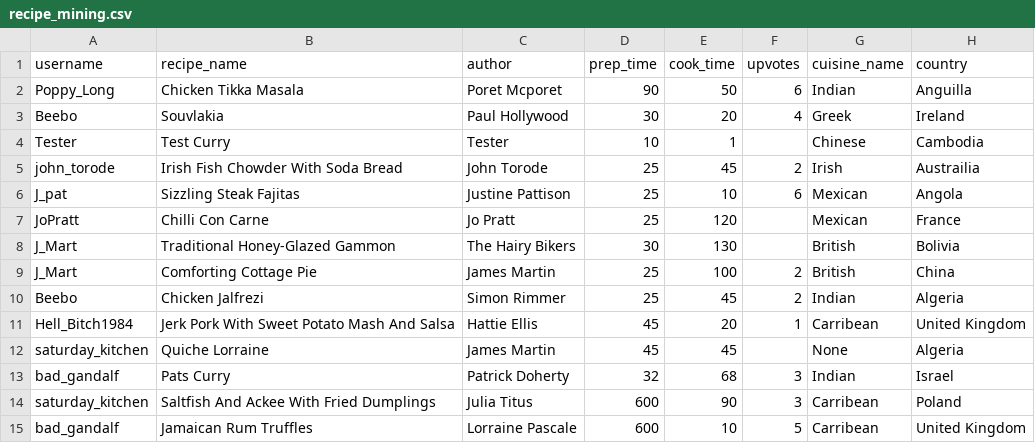
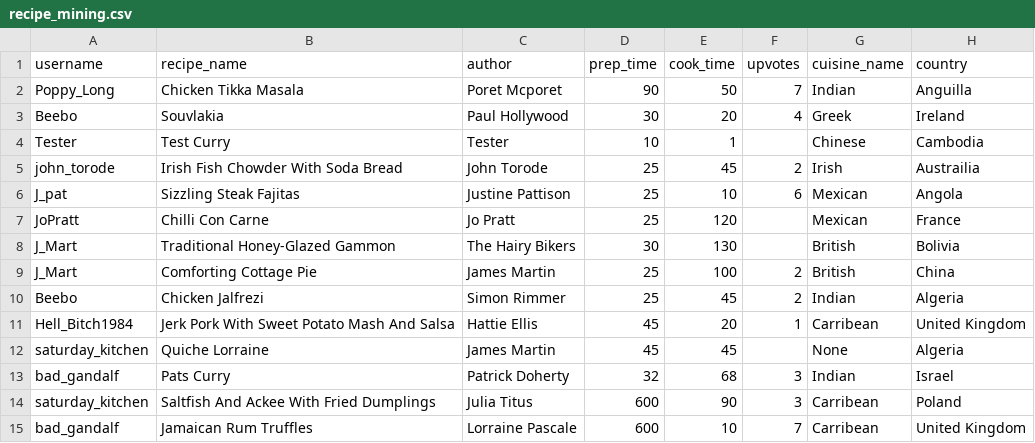
Before and after one commit to Bad-Gandalf/milestone4-recipe-website, a CSV file: static/data/recipe_mining.csv, drawn as a sheet.

```diff
--- a/static/data/recipe_mining.csv
+++ b/static/data/recipe_mining.csv
@@ -1,3 +1,3 @@
 username,recipe_name,author,prep_time,cook_time,upvotes,cuisine_name,country
-Poppy_Long,Chicken Tikka Masala,Poret Mcporet,90,50,6,Indian,Anguilla
+Poppy_Long,Chicken Tikka Masala,Poret Mcporet,90,50,7,Indian,Anguilla
 Beebo,Souvlakia,Paul Hollywood,30,20,4,Greek,Ireland
@@ -14,2 +14,2 @@ bad_gandalf,Pats Curry,Patrick Doherty,32,68,3,Indian,Israel
 saturday_kitchen,Saltfish And Ackee With Fried Dumplings,Julia Titus,600,90,3,Carribean,Poland
-bad_gandalf,Jamaican Rum Truffles,Lorraine Pascale,600,10,5,Carribean,United Kingdom
+bad_gandalf,Jamaican Rum Truffles,Lorraine Pascale,600,10,7,Carribean,United Kingdom
```
Also changed, not shown: 2 other files.
